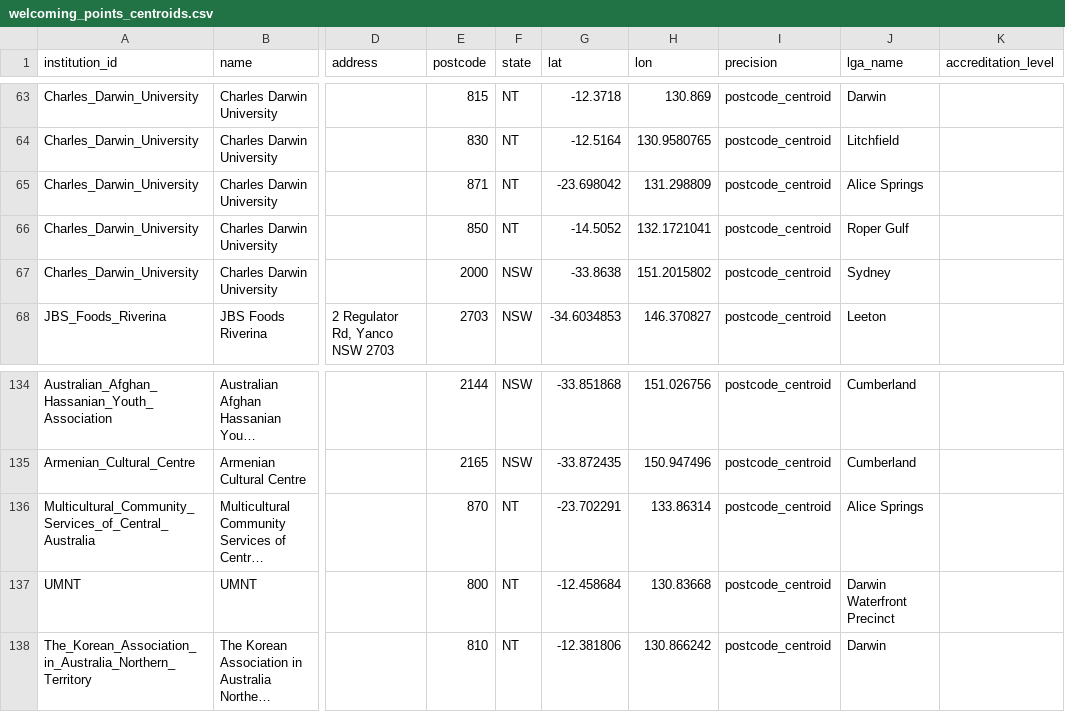
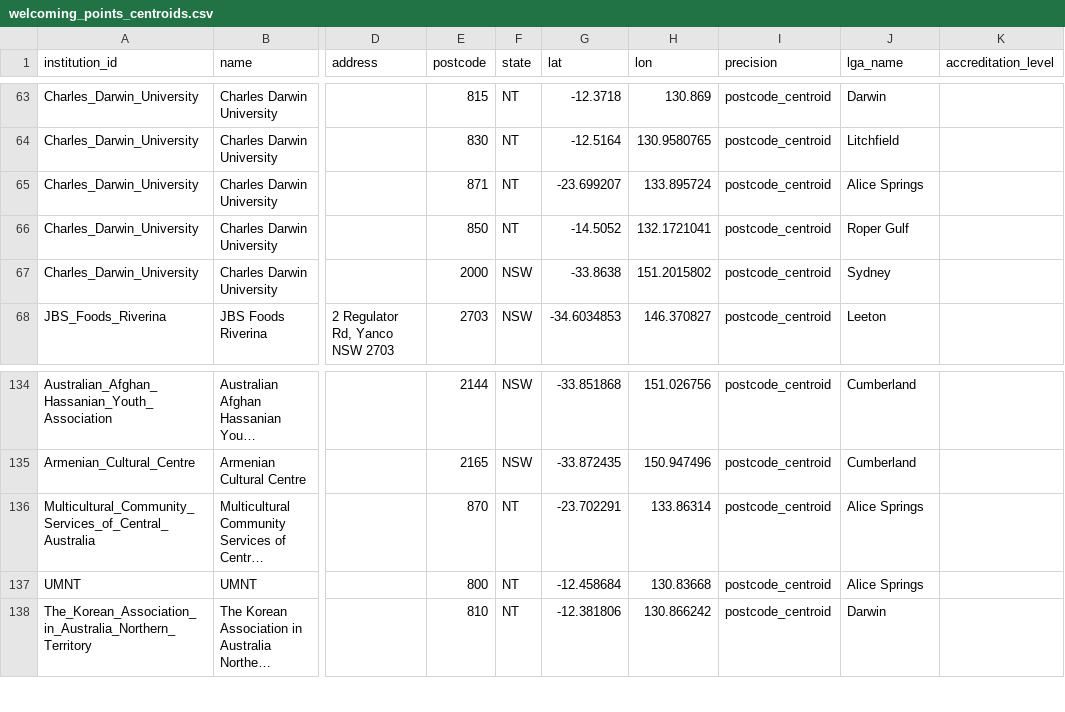
Before and after one commit to welcomingaustralia/initiatives-mapping, a CSV file: welcoming_points_centroids.csv, drawn as a sheet; only a part is shown, gaps mark what is left out; long unchanged cells end in …; the diff names each change by its address in the sheet, - before the commit and + after, or states it on an @@ line.

Commit message:
Update welcoming_points_centroids.csv

```diff
--- a/welcoming_points_centroids.csv
+++ b/welcoming_points_centroids.csv
-G65 (lat): -23.698042
+G65 (lat): -23.699207
-H65 (lon): 131.298809
+H65 (lon): 133.895724
-J137 (lga_name): Darwin Waterfront Precinct
+J137 (lga_name): Alice Springs
```
